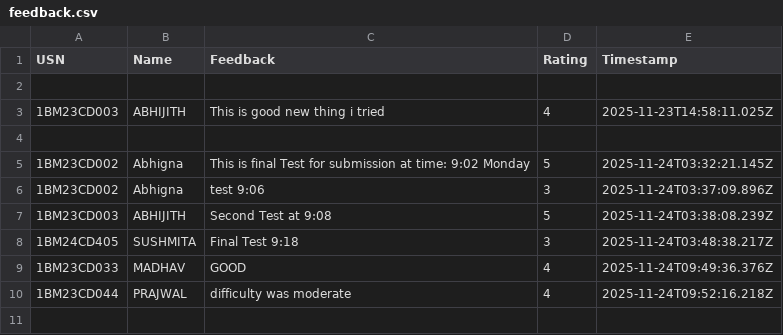
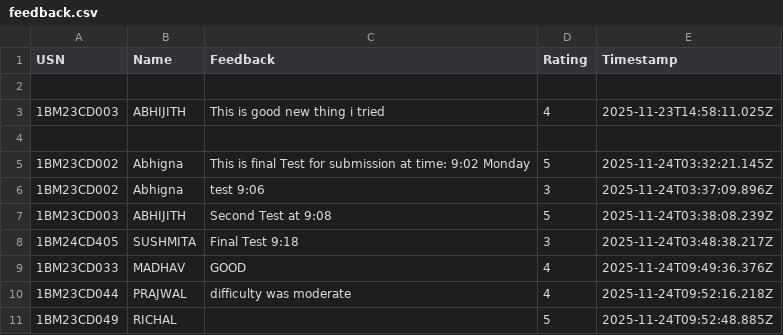
Before and after one commit to Kalyancds/time-series-quiz, a CSV file: feedback.csv, drawn as a sheet; the diff names each change by its address in the sheet, - before the commit and + after, or states it on an @@ line.

Commit message:
Append to feedback.csv

```diff
--- a/feedback.csv
+++ b/feedback.csv
+row 11: 1BM23CD049 | RICHAL |  | 5 | 2025-11-24T09:52:48.885Z
```
